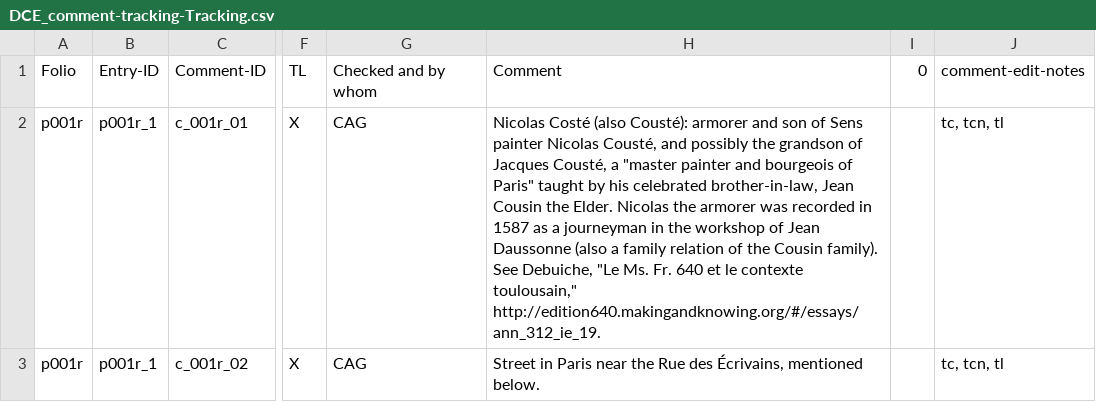
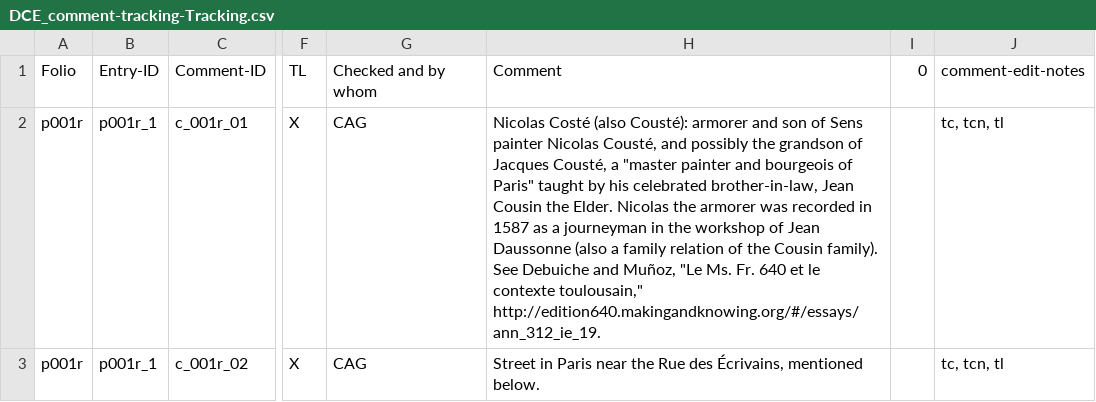
Before and after one commit to cu-mkp/m-k-manuscript-data, a CSV file: metadata/DCE_comment-tracking-Tracking.csv, drawn as a sheet; only a part is shown, gaps mark what is left out; the diff covers the shown part only; the diff names each change by its address in the sheet, - before the commit and + after, or states it on an @@ line.

Commit message:
#1519 - added Munoz to bib ref

```diff
--- a/metadata/DCE_comment-tracking-Tracking.csv
+++ b/metadata/DCE_comment-tracking-Tracking.csv
-H2: …family). See Debuiche, "Le Ms.…
+H2: …family). See Debuiche and Muñoz, "Le Ms.…
```
Also changed, not shown: 5 edited cells elsewhere in this file.
